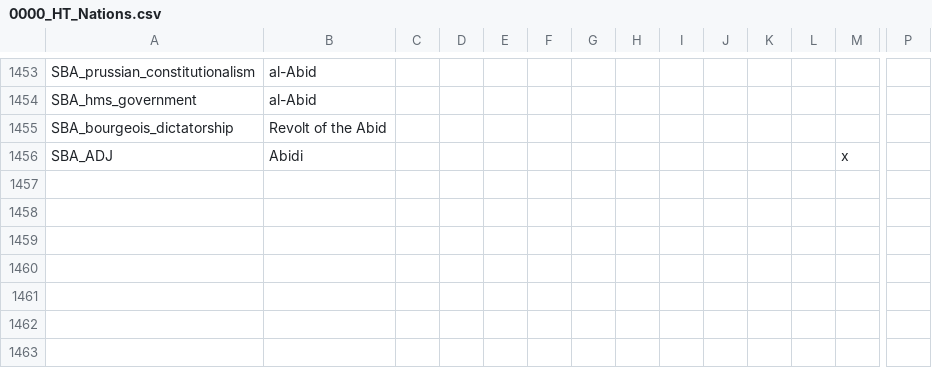
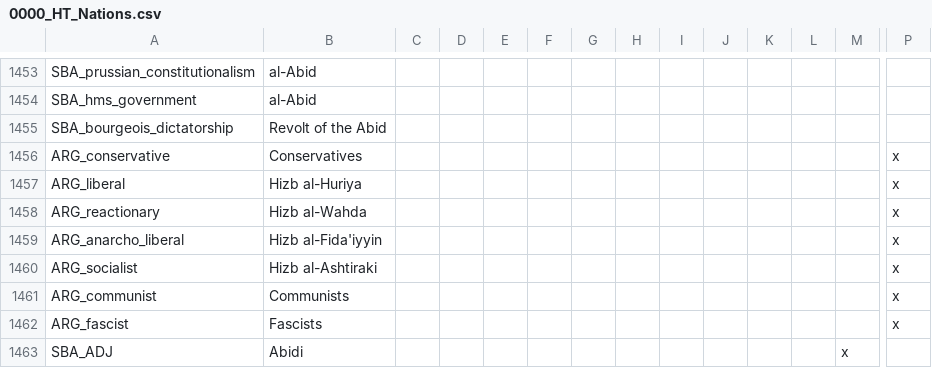
Before and after one commit to FeelsAtlasMan/Harald-s-Triumph-old-, a CSV file: [WIP]/[WIP]/localisation/0000_HT_Nations.csv, drawn as a sheet; only a part is shown, gaps mark what is left out; rows hold the shown columns only; the diff names each change by its address in the sheet, - before the commit and + after, or states it on an @@ line.

```diff
--- a/[WIP]/[WIP]/localisation/0000_HT_Nations.csv
+++ b/[WIP]/[WIP]/localisation/0000_HT_Nations.csv
+row 1456: ARG_conservative | Conservatives |  |  |  |  |  |  |  |  |  |  |  | x
+row 1457: ARG_liberal | Hizb al-Huriya |  |  |  |  |  |  |  |  |  |  |  | x
+row 1458: ARG_reactionary | Hizb al-Wahda |  |  |  |  |  |  |  |  |  |  |  | x
+row 1459: ARG_anarcho_liberal | Hizb al-Fida'iyyin |  |  |  |  |  |  |  |  |  |  |  | x
+row 1460: ARG_socialist | Hizb al-Ashtiraki |  |  |  |  |  |  |  |  |  |  |  | x
+row 1461: ARG_communist | Communists |  |  |  |  |  |  |  |  |  |  |  | x
+row 1462: ARG_fascist | Fascists |  |  |  |  |  |  |  |  |  |  |  | x
```
Also changed, not shown: [WIP]/[WIP]/localisation/00000_HT_MISC.csv, [WIP]/[WIP]/localisation/00000_HT_religion.csv, 32 other files.
